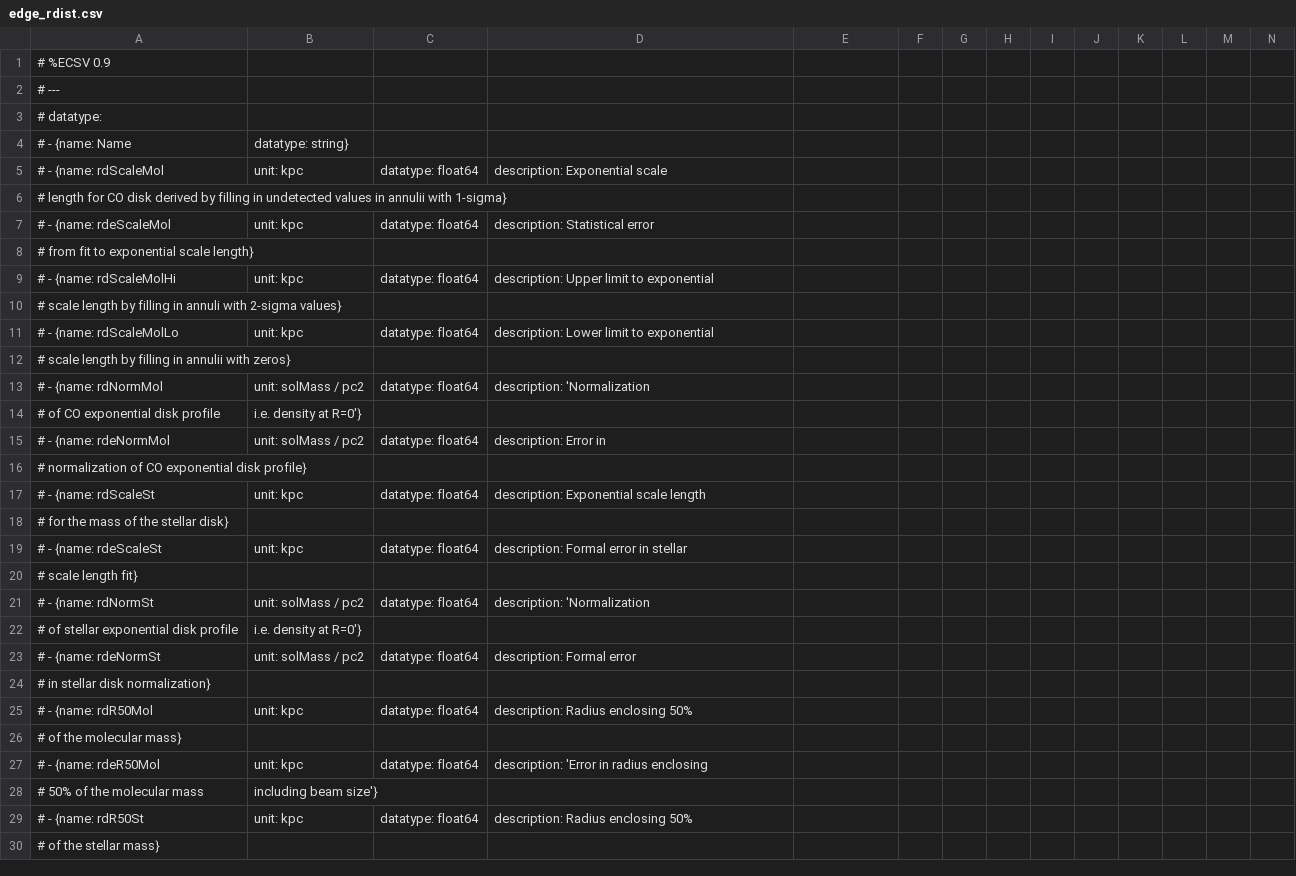
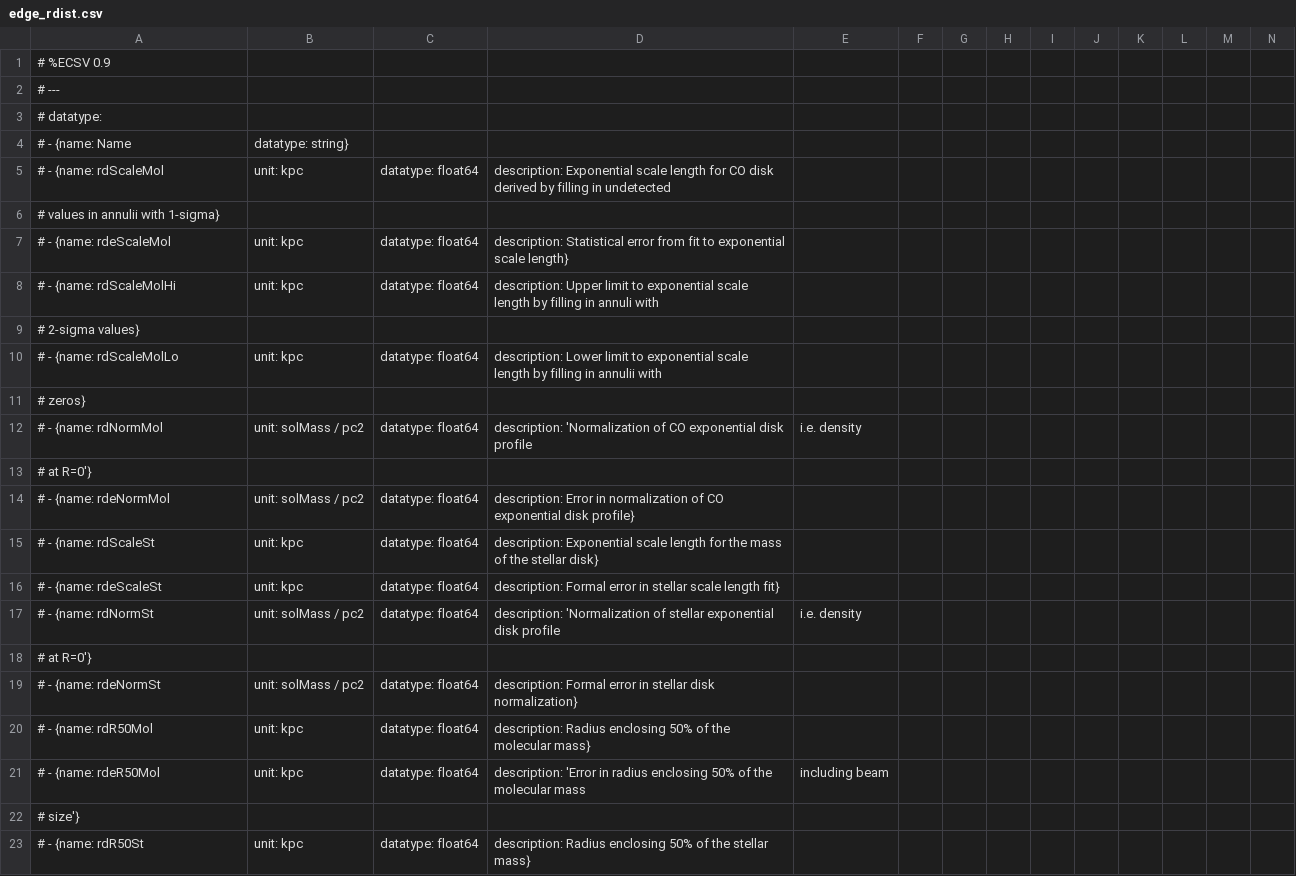
Before and after one commit to tonywong94/edge_pydb, a CSV file: edge_pydb/dat_glob/external/edge_rdist.csv, drawn as a sheet; only a part is shown; removed rows and columns are numbered as before the commit, all else as after; rows hold the shown columns only; the diff covers the shown part only; the diff names each change by its address in the sheet, - before the commit and + after, or states it on an @@ line.

```diff
--- a/edge_pydb/dat_glob/external/edge_rdist.csv
+++ b/edge_pydb/dat_glob/external/edge_rdist.csv
-D5: …Exponential scale
+D5: …Exponential scale length for CO disk derived by filling in undetected
-A6: # length for CO disk derived by filling in undetected values in…
+A6: # values in…
-D7: …Statistical error
+D7: …Statistical error from fit to exponential scale length}
-row 8: # from fit to exponential scale length}
-D8: …to exponential
+D8: …to exponential scale length by filling in annuli with
-A9: # scale length by filling in annuli with 2-sigma values}
+A9: # 2-sigma values}
-D10: …to exponential
+D10: …to exponential scale length by filling in annulii with
-A11: # scale length by filling in annulii with zeros}
+A11: # zeros}
-D12: description: 'Normalization
+D12: description: 'Normalization of CO exponential disk profile
-E12: (empty)
+E12: i.e. density
-row 14: # of CO exponential disk profile | i.e. density at R=0'}
+row 13: # at R=0'}
-D14: description: Error in
+D14: description: Error in normalization of CO exponential disk profile}
-row 16: # normalization of CO exponential disk profile}
-D15: …scale length
+D15: …scale length for the mass of the stellar disk}
-row 18: # for the mass of the stellar disk}
-D16: description: Formal error in stellar
+D16: description: Formal error in stellar scale length fit}
-row 20: # scale length fit}
-D17: description: 'Normalization
+D17: description: 'Normalization of stellar exponential disk profile
-E17: (empty)
+E17: i.e. density
-row 22: # of stellar exponential disk profile | i.e. density at R=0'}
+row 18: # at R=0'}
-D19: description: Formal error
+D19: description: Formal error in stellar disk normalization}
-row 24: # in stellar disk normalization}
-D20: description: Radius enclosing 50%
+D20: description: Radius enclosing 50% of the molecular mass}
-row 26: # of the molecular mass}
-D21: …radius enclosing
+D21: …radius enclosing 50% of the molecular mass
-E21: (empty)
+E21: including beam
-row 28: # 50% of the molecular mass | including beam size'}
+row 22: # size'}
-D23: description: Radius enclosing 50%
+D23: description: Radius enclosing 50% of the stellar mass}
-row 30: # of the stellar mass}
```
Also changed, not shown: 3 added rows, 2 removed rows and 7 edited cells elsewhere in this file, 12 other files.
